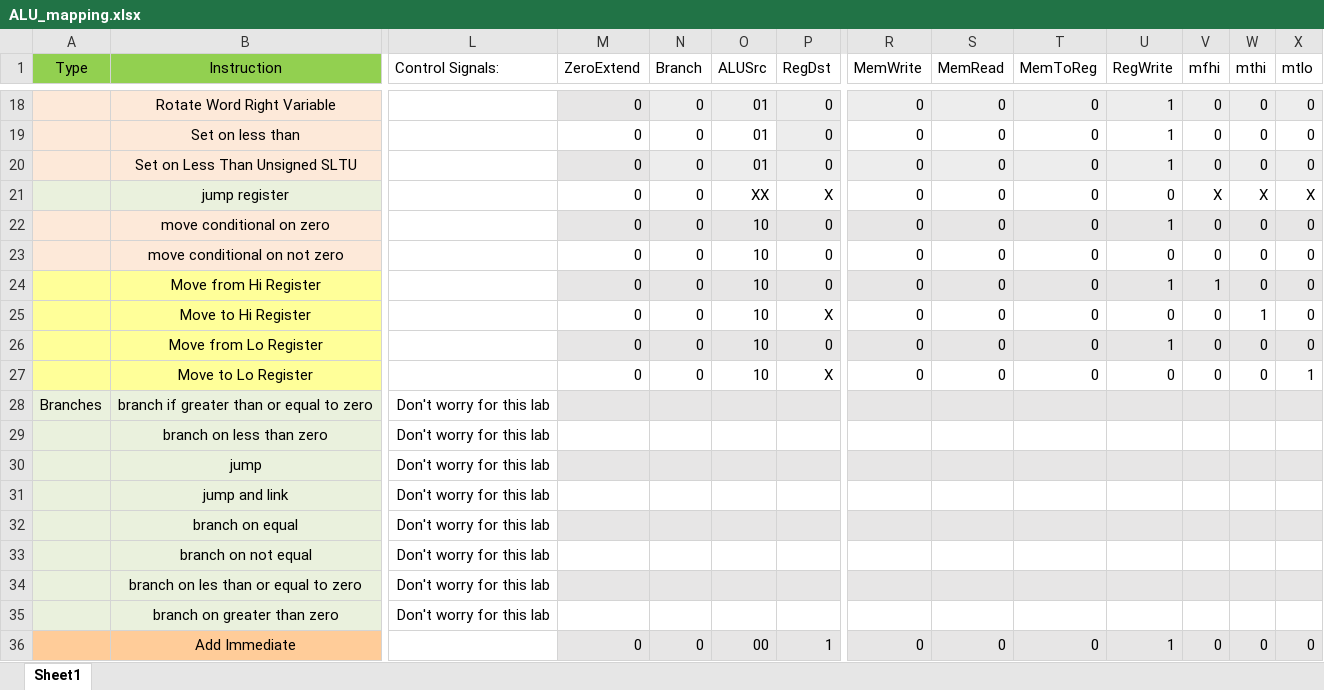
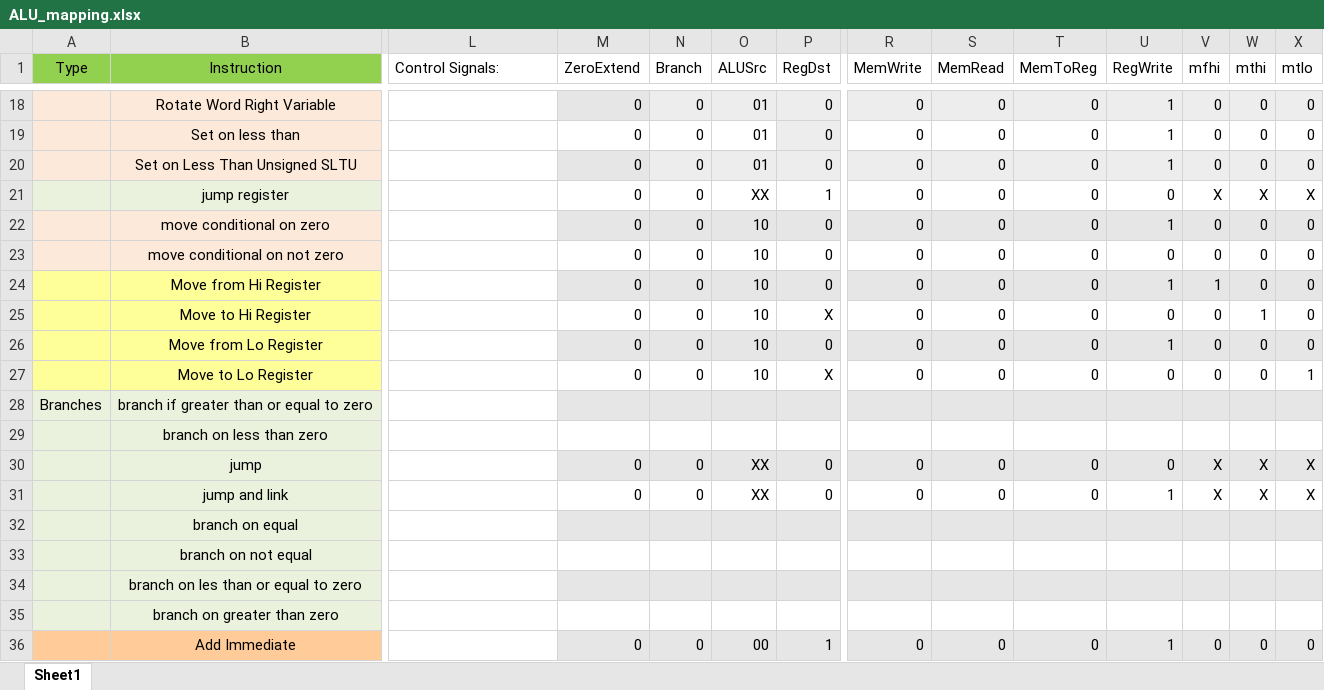
Before and after one commit to ryanjsims/lab369a, an Excel workbook: LAB8-11/DatapathComponents/ALU_mapping.xlsx, sheet Sheet1, drawn as a sheet; only a part is shown, gaps mark what is left out; values as stored, in another font and other column widths than the file's, no borders; conditional formats not drawn; the diff covers the shown part only; the diff names each change by its address in the sheet, - before the commit and + after, or states it on an @@ line.

Commit message:
And the excel file...

```diff
--- a/LAB8-11/DatapathComponents/ALU_mapping.xlsx (sheet Sheet1)
+++ b/LAB8-11/DatapathComponents/ALU_mapping.xlsx (sheet Sheet1)
-P21 (RegDst): X
+P21 (RegDst): 1
-L28:L35 (Control Signals:): Don't worry for this lab
+L28:L35 (Control Signals:): (empty)
-M30:M31 (ZeroExtend): (empty)
+M30:M31 (ZeroExtend): 0
-N30:N31 (Branch): (empty)
+N30:N31 (Branch): 0
-O30:O31 (ALUSrc): (empty)
+O30:O31 (ALUSrc): XX
-P30:P31 (RegDst): (empty)
+P30:P31 (RegDst): 0
-R30:R31 (MemWrite): (empty)
+R30:R31 (MemWrite): 0
-S30:S31 (MemRead): (empty)
+S30:S31 (MemRead): 0
-T30:T31 (MemToReg): (empty)
+T30:T31 (MemToReg): 0
-U30 (RegWrite): (empty)
+U30 (RegWrite): 0
-V30:V31 (mfhi): (empty)
+V30:V31 (mfhi): X
-W30:W31 (mthi): (empty)
+W30:W31 (mthi): X
-X30:X31 (mtlo): (empty)
+X30:X31 (mtlo): X
-U31 (RegWrite): (empty)
+U31 (RegWrite): 1
```
Also changed, not shown: 22 edited cells elsewhere in this sheet.
